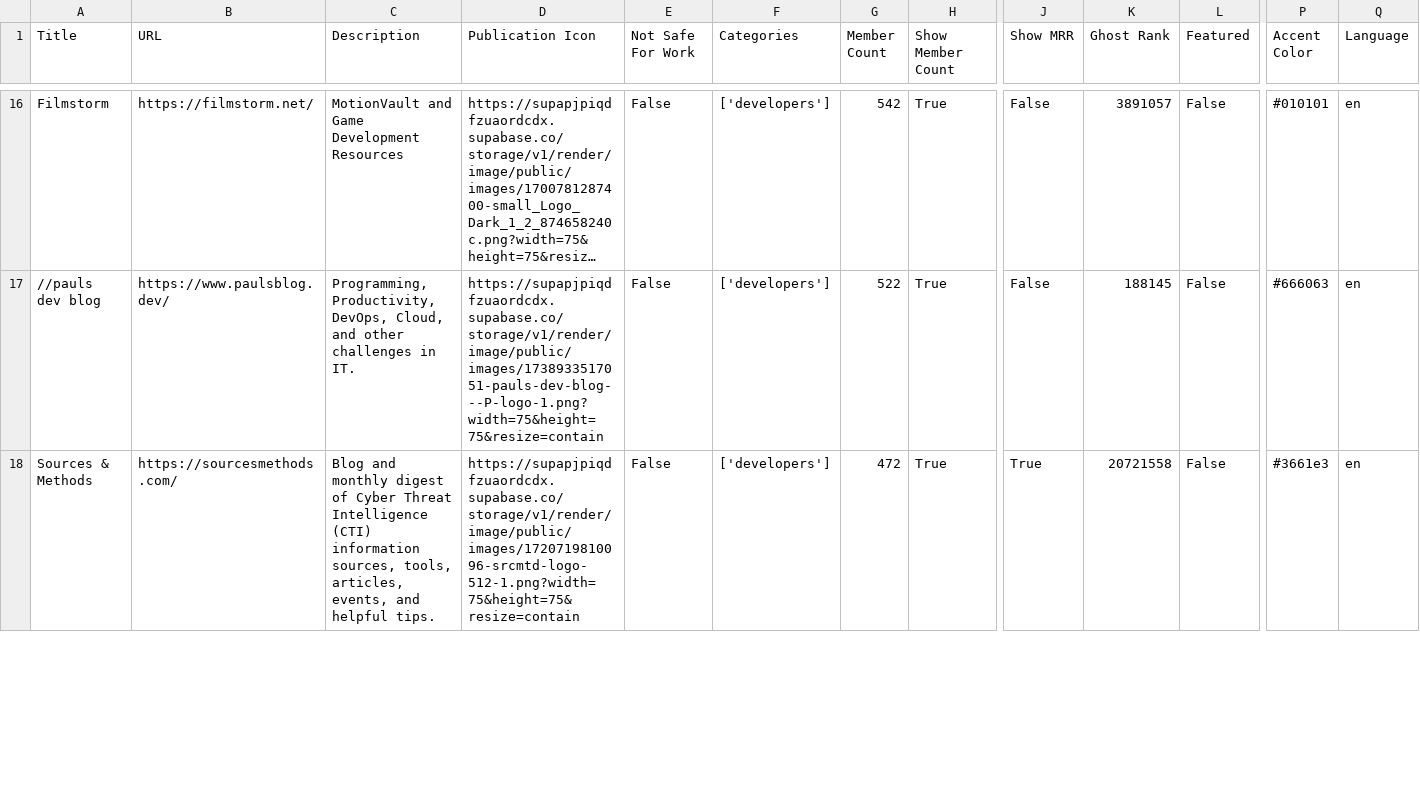
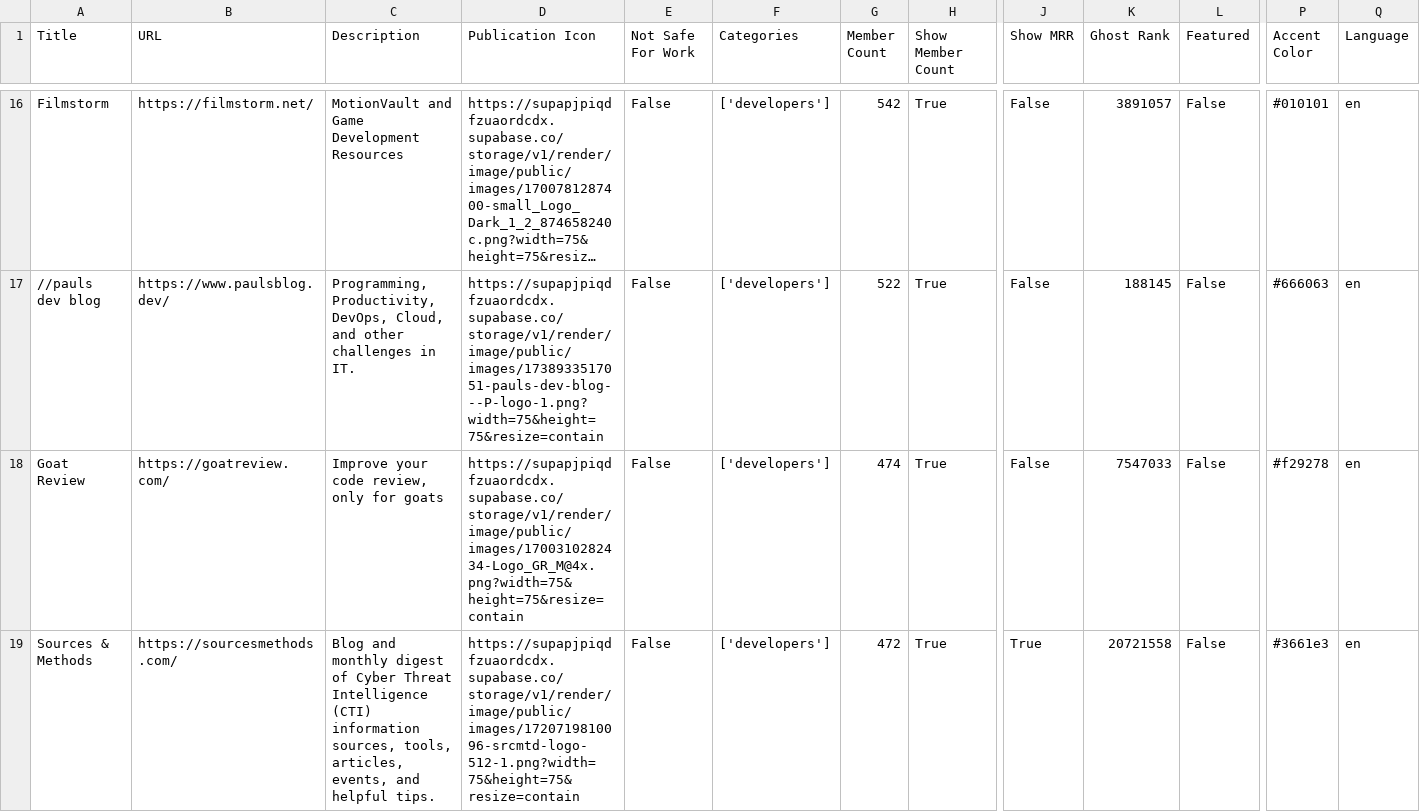
Before and after one commit to TheBoatyMcBoatFace/explore-ghosts, a CSV file: output/developers.csv, drawn as a sheet; only a part is shown, gaps mark what is left out; long unchanged cells end in …; rows hold the shown columns only; the diff covers the shown part only; the diff names each change by its address in the sheet, - before the commit and + after, or states it on an @@ line.

```diff
--- a/output/developers.csv
+++ b/output/developers.csv
+row 18: Goat Review | https://goatreview.com/ | Improve your code review, only for goats | https://supapjpiqdfzuaordcdx.supabase.co/storage/v1/render/image/public/images/1700310282434-Logo_GR_M@4x.png?width=75&height=75&resize=contain | False | ['developers'] | 474 | True | False | 7547033 | False | #f29278 | en
```
Also changed, not shown: 2 removed rows and 28 edited cells elsewhere in this file, output/culture.csv, output/education.csv, 30 other files.
